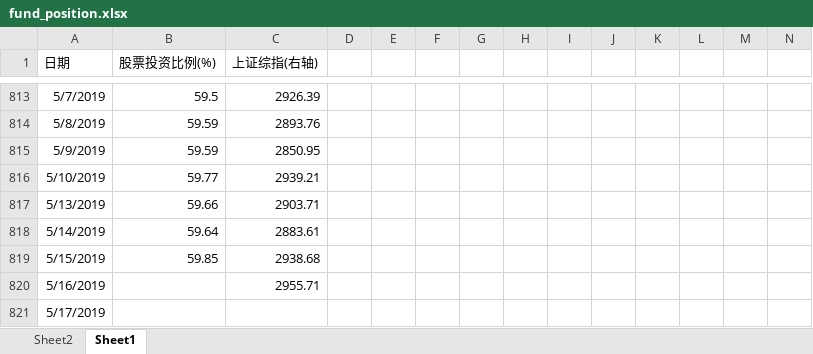
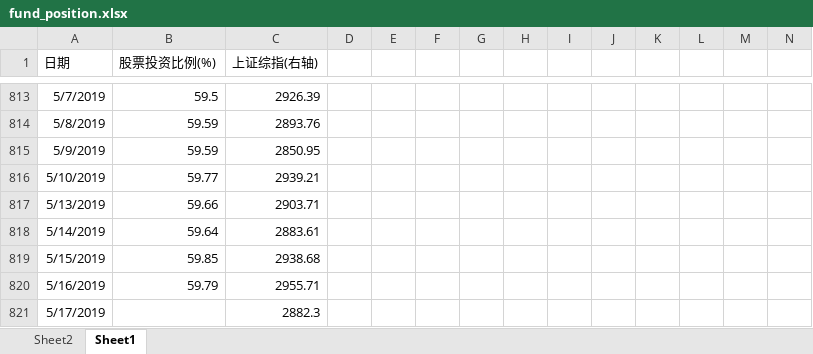
Before and after one commit to Newcxy/Work_Data, an Excel workbook: fund_position.xlsx, sheet Sheet1, drawn as a sheet; only a part is shown, gaps mark what is left out; values as stored, in another font and other column widths than the file's, no borders; charts and pictures not drawn; the diff names each change by its address in the sheet, - before the commit and + after, or states it on an @@ line.

```diff
--- a/fund_position.xlsx (sheet Sheet1)
+++ b/fund_position.xlsx (sheet Sheet1)
-B820 (股票投资比例(%)): (empty)
+B820 (股票投资比例(%)): 59.79
-C821 (上证综指(右轴)): (empty)
+C821 (上证综指(右轴)): 2882.3
```
Also changed, not shown: sheet Sheet2, hidden cells, charts or pictures, basis.xlsx, work-daily.xlsm.
